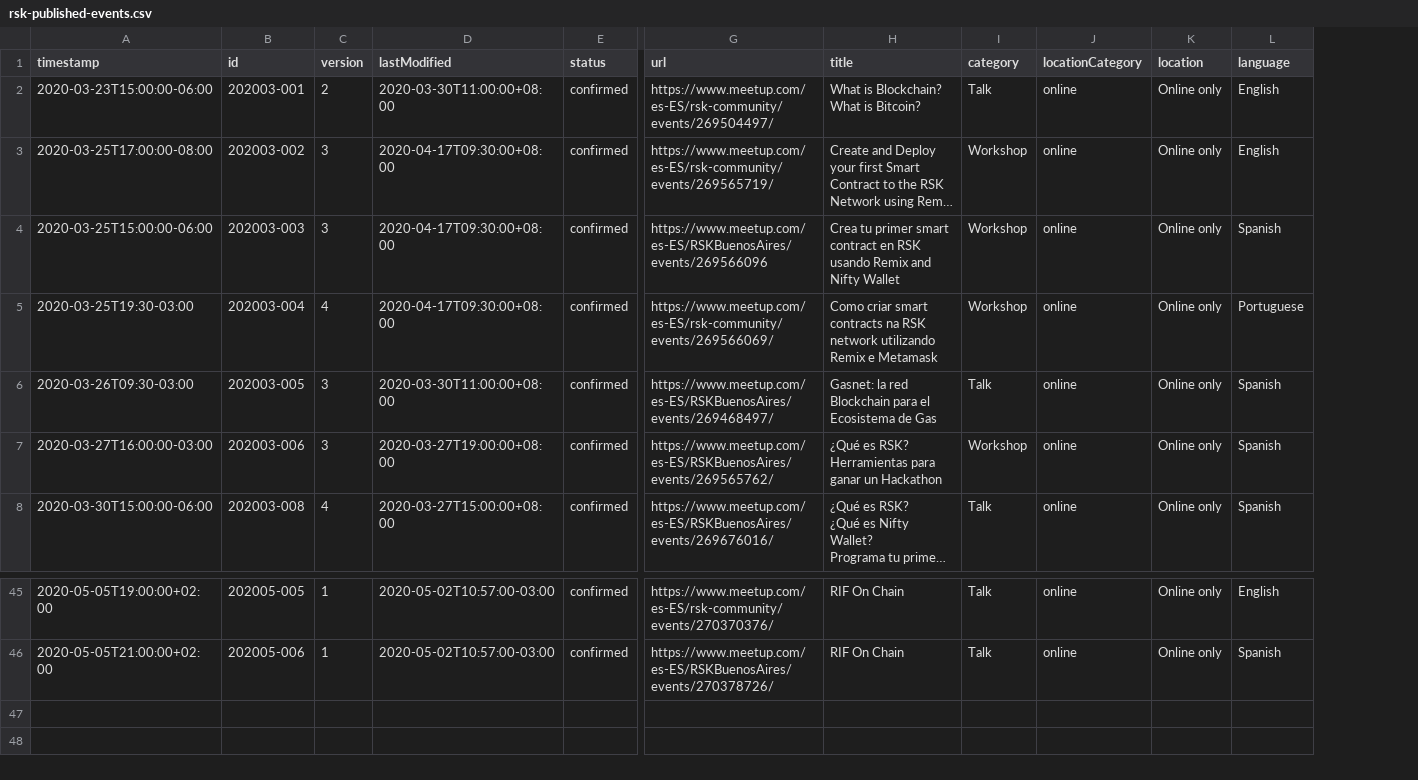
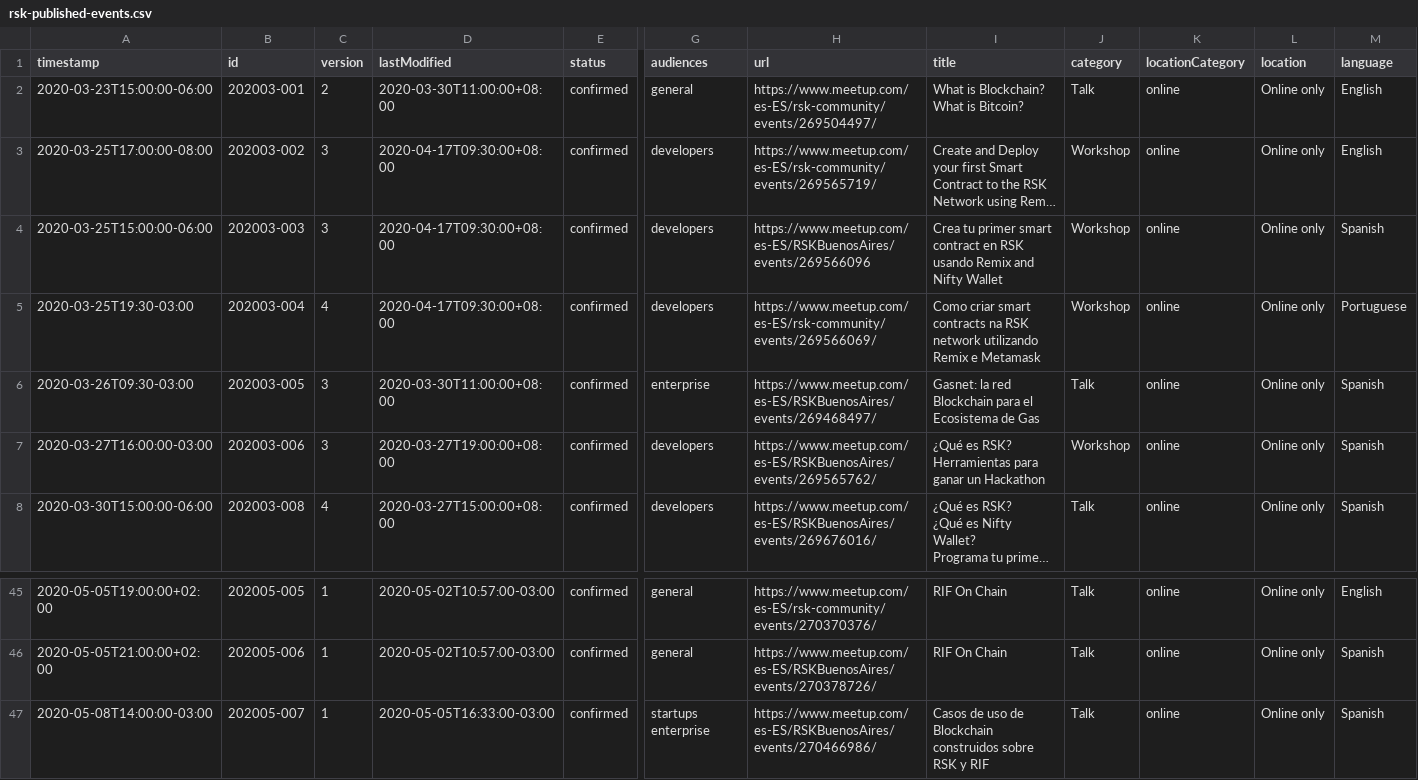
Before and after one commit to rsksmart/devportal-1.0, a CSV file: _data/rsk-published-events.csv, drawn as a sheet; only a part is shown, gaps mark what is left out; long unchanged cells end in …; rows hold the shown columns only; the diff names each change by its address in the sheet, - before the commit and + after, or states it on an @@ line.

Commit message:
chore: generate webinars to add new column for audiences

```diff
--- a/_data/rsk-published-events.csv
+++ b/_data/rsk-published-events.csv
+column G (audiences), rows 2-8: general | developers | developers | developers | enterprise | developers | developers; rows 45-46: general | general
+row 47: 2020-05-08T14:00:00-03:00 | 202005-007 | 1 | 2020-05-05T16:33:00-03:00 | confirmed | startups enterprise | https://www.meetup.com/es-ES/RSKBuenosAires/events/270466986/ | Casos de uso de Blockchain construidos sobre RSK y RIF | Talk | online | Online only | Spanish
```
Also changed, not shown: 2 other files.
